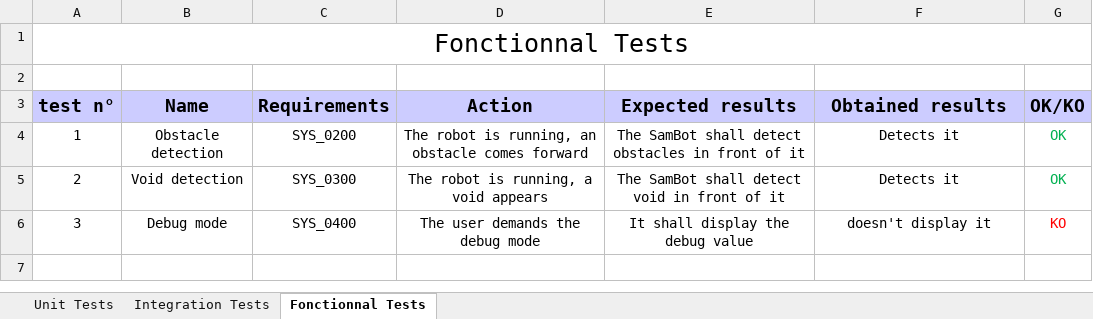
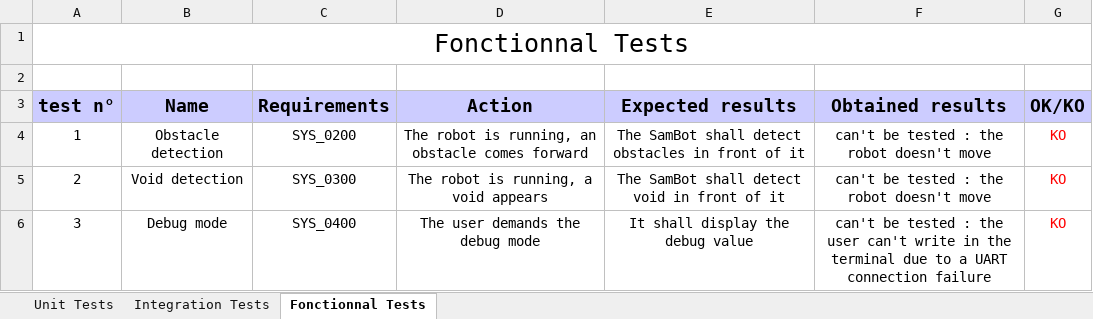
Before and after one commit to Miniplou/Project_MSP2553, an Excel workbook: Fiche de tests.xlsx, sheet Fonctionnal Tests, drawn as a sheet; values as stored, in another font and other column widths than the file's, no borders; the diff names each change by its address in the sheet, - before the commit and + after, or states it on an @@ line.

Commit message:
update Fiche de tests.xlsx

```diff
--- a/Fiche de tests.xlsx (sheet Fonctionnal Tests)
+++ b/Fiche de tests.xlsx (sheet Fonctionnal Tests)
-F4:F5 (Obtained results): Detects it
+F4:F5 (Obtained results): can't be tested : the robot doesn't move
-G4:G5 (OK/KO): OK
+G4:G5 (OK/KO): KO
-G4:G5 text colour: #00B050
+G4:G5 text colour: #FF0000
-F6 (Obtained results): doesn't display it
+F6 (Obtained results): can't be tested : the user can't write in the terminal due to a UART connection failure
```
Also changed, not shown: sheet Unit Tests, sheet Integration Tests.
